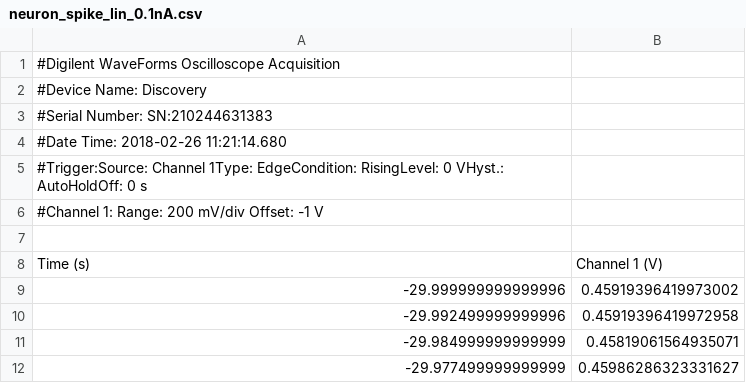
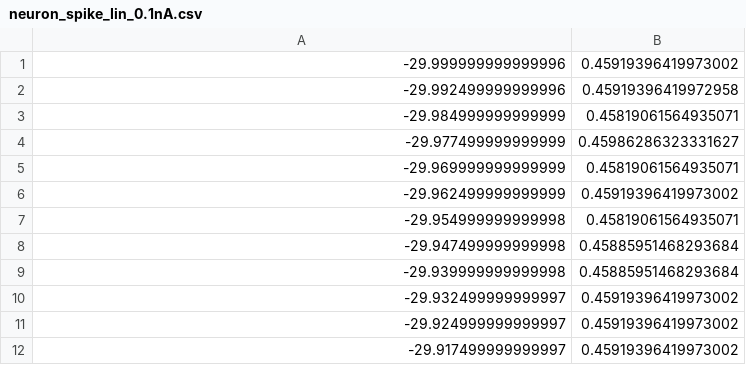
Before and after one commit to bcrafton/6435, a CSV file: week4/data/neuron_recordings/neuron_spike_Iin_0.1nA.csv, drawn as a sheet; only a part is shown; the shorter side is filled out with more unchanged rows; the diff names each change by its address in the sheet, - before the commit and + after, or states it on an @@ line.

```diff
--- a/week4/data/neuron_recordings/neuron_spike_Iin_0.1nA.csv
+++ b/week4/data/neuron_recordings/neuron_spike_Iin_0.1nA.csv
-row 1: #Digilent WaveForms Oscilloscope Acquisition
-row 2: #Device Name: Discovery
-row 3: #Serial Number: SN:210244631383
-row 4: #Date Time: 2018-02-26 11:21:14.680
-row 5: #Trigger:Source: Channel 1Type: EdgeCondition: RisingLevel: 0 VHyst.: AutoHoldOff: 0 s
-row 6: #Channel 1: Range: 200 mV/div Offset: -1 V
-row 7: (empty)
-row 8: Time (s) | Channel 1 (V)
```
Also changed, not shown: week4/data/neuron_recordings/neuron_spike.csv, week4/data/neuron_recordings/neuron_spike_Iin_0.001nA.csv, 8 other files.
